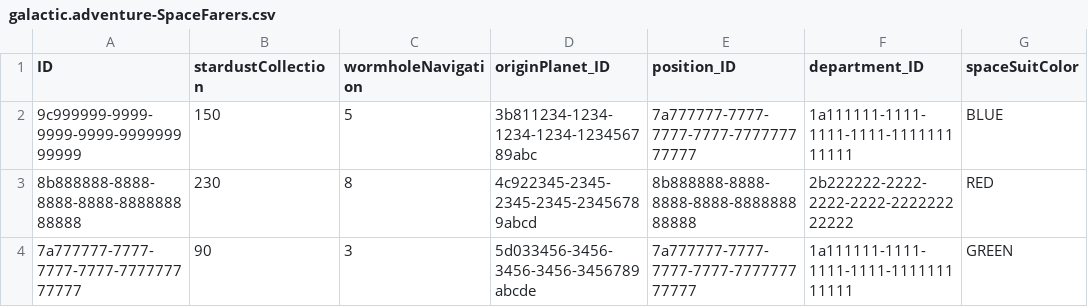
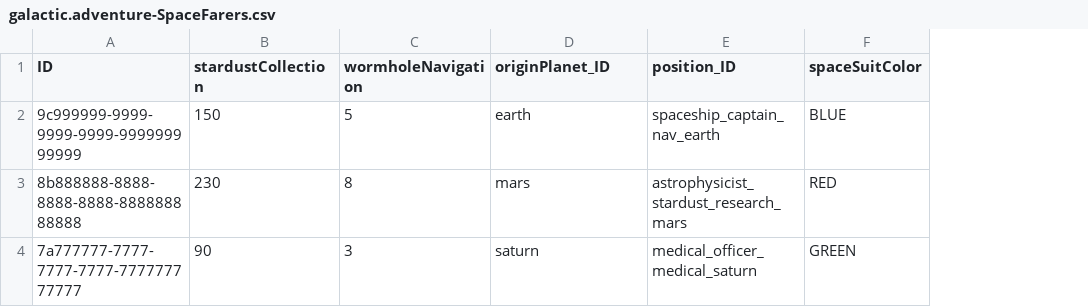
Before and after one commit to KriszNyikos/SAP-VERSE, a CSV file: db/data/galactic.adventure-SpaceFarers.csv, drawn as a sheet; the diff names each change by its address in the sheet, - before the commit and + after, or states it on an @@ line.

Commit message:
feat: update department, planet, and position data in CSV files for consistency and improved structure

```diff
--- a/db/data/galactic.adventure-SpaceFarers.csv
+++ b/db/data/galactic.adventure-SpaceFarers.csv
-column F (department_ID), rows 2-4: 1a111111-1111-1111-1111-111111111111 | 2b222222-2222-2222-2222-222222222222 | 1a111111-1111-1111-1111-111111111111
-D2 (originPlanet_ID): 3b811234-1234-1234-1234-123456789abc
+D2 (originPlanet_ID): earth
-E2 (position_ID): 7a777777-7777-7777-7777-777777777777
+E2 (position_ID): spaceship_captain_nav_earth
-D3 (originPlanet_ID): 4c922345-2345-2345-2345-23456789abcd
+D3 (originPlanet_ID): mars
-E3 (position_ID): 8b888888-8888-8888-8888-888888888888
+E3 (position_ID): astrophysicist_stardust_research_mars
-D4 (originPlanet_ID): 5d033456-3456-3456-3456-3456789abcde
+D4 (originPlanet_ID): saturn
-E4 (position_ID): 7a777777-7777-7777-7777-777777777777
+E4 (position_ID): medical_officer_medical_saturn
```
Also changed, not shown: 3 other files.
